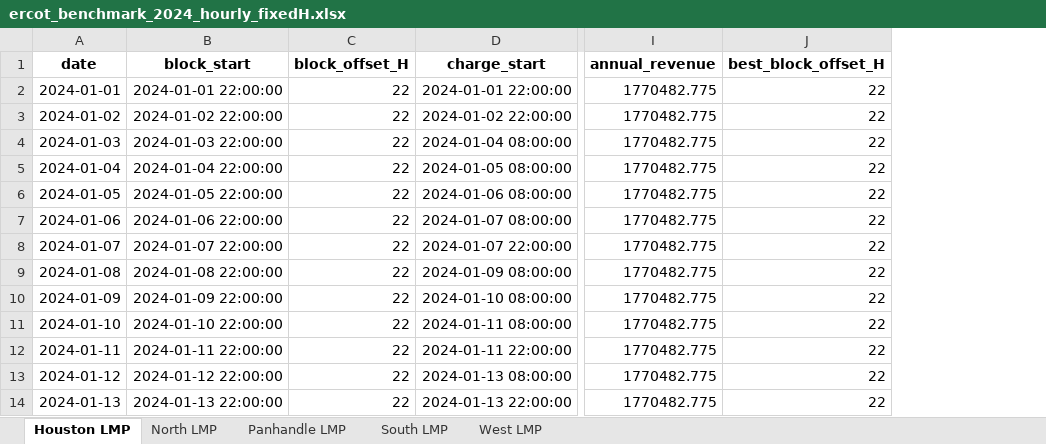
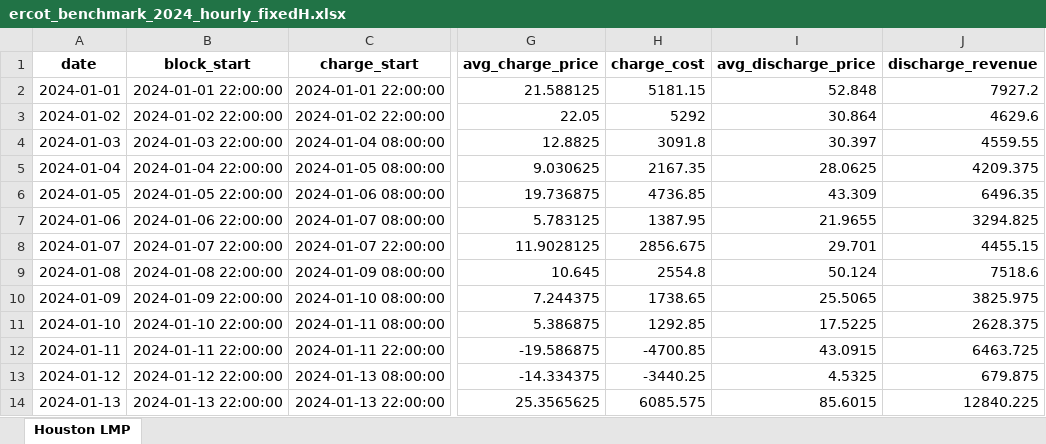
Before and after one commit to andrewp2303/final-acaes, an Excel workbook: output/ercot_benchmark_2024_hourly_fixedH.xlsx, sheet Houston LMP, drawn as a sheet; only a part is shown, gaps mark what is left out; values as stored, in another font and other column widths than the file's, no borders; removed rows and columns are numbered as before the commit, all else as after; the diff names each change by its address in the sheet, - before the commit and + after, or states it on an @@ line.

```diff
--- a/output/ercot_benchmark_2024_hourly_fixedH.xlsx (sheet Houston LMP)
+++ b/output/ercot_benchmark_2024_hourly_fixedH.xlsx (sheet Houston LMP)
-sheet tab: North LMP
-sheet tab: Panhandle LMP
-sheet tab: South LMP
-sheet tab: West LMP
-column C (block_offset_H), rows 2-14: all 22
+column G (avg_charge_price), rows 2-14: 21.588125 | 22.05 | 12.8825 | 9.030625 | 19.736875 | 5.783125 | 11.9028125 | 10.645 | 7.244375 | 5.386875 | -19.586875 | -14.334375 | 25.3565625
+column H (charge_cost), rows 2-14: 5181.15 | 5292 | 3091.8 | 2167.35 | 4736.85 | 1387.95 | 2856.675 | 2554.8 | 1738.65 | 1292.85 | -4700.85 | -3440.25 | 6085.575
+column I (avg_discharge_price), rows 2-14: 52.848 | 30.864 | 30.397 | 28.0625 | 43.309 | 21.9655 | 29.701 | 50.124 | 25.5065 | 17.5225 | 43.0915 | 4.5325 | 85.6015
+column J (discharge_revenue), rows 2-14: 7927.2 | 4629.6 | 4559.55 | 4209.375 | 6496.35 | 3294.825 | 4455.15 | 7518.6 | 3825.975 | 2628.375 | 6463.725 | 679.875 | 12840.225
-column I (annual_revenue), rows 2-14: all 1770482.775
-column J (best_block_offset_H), rows 2-14: all 22
```
Also changed, not shown: data/ercot_2024/ercot_2024_hourly_interp.xlsx, 13 other files.
